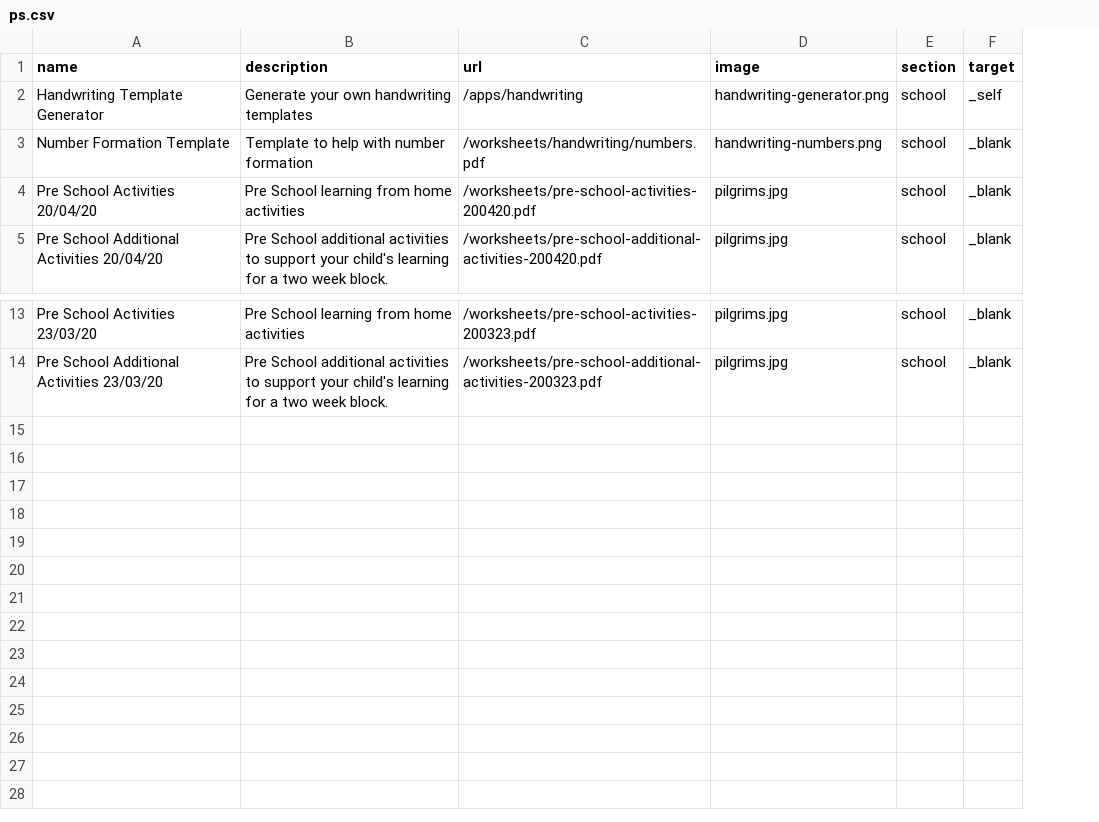
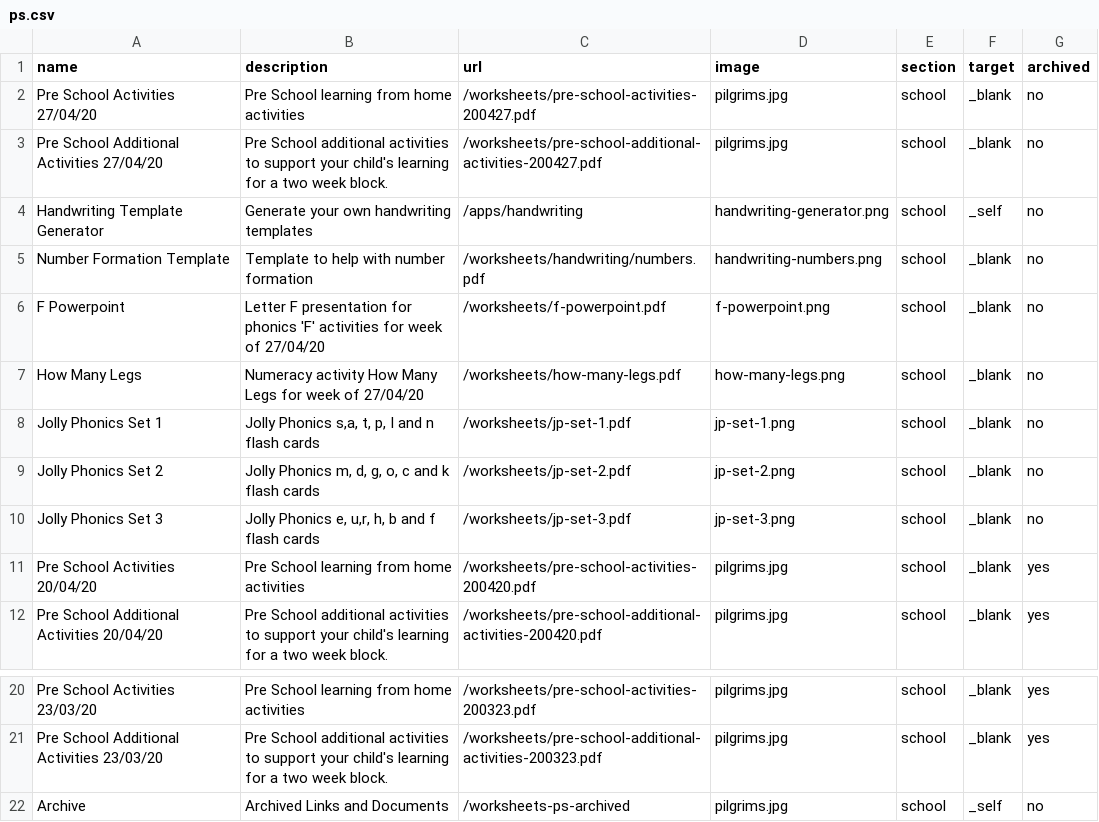
Before and after one commit to bgsparents/bgscalendar, a CSV file: _data/ps.csv, drawn as a sheet; only a part is shown, gaps mark what is left out; addresses are those after the commit; the diff names each change by its address in the sheet, - before the commit and + after, or states it on an @@ line.

Commit message:
Preschool summer week 2 and archive

```diff
--- a/_data/ps.csv
+++ b/_data/ps.csv
+column G (archived), rows 4-5: no | no; rows 11-12: yes | yes; rows 20-21: yes | yes
+row 2: Pre School Activities 27/04/20 | Pre School learning from home activities | /worksheets/pre-school-activities-200427.pdf | pilgrims.jpg | school | _blank | no
+row 3: Pre School Additional Activities 27/04/20 | Pre School additional activities to support your child's learning for a two week block. | /worksheets/pre-school-additional-activities-200427.pdf | pilgrims.jpg | school | _blank | no
+row 6: F Powerpoint | Letter F presentation for phonics 'F' activities for week of 27/04/20 | /worksheets/f-powerpoint.pdf | f-powerpoint.png | school | _blank | no
+row 7: How Many Legs | Numeracy activity How Many Legs for week of 27/04/20 | /worksheets/how-many-legs.pdf | how-many-legs.png | school | _blank | no
+row 8: Jolly Phonics Set 1 | Jolly Phonics s,a, t, p, I and n flash cards | /worksheets/jp-set-1.pdf | jp-set-1.png | school | _blank | no
+row 9: Jolly Phonics Set 2 | Jolly Phonics m, d, g, o, c and k flash cards | /worksheets/jp-set-2.pdf | jp-set-2.png | school | _blank | no
+row 10: Jolly Phonics Set 3 | Jolly Phonics e, u,r, h, b and f flash cards | /worksheets/jp-set-3.pdf | jp-set-3.png | school | _blank | no
+row 22: Archive | Archived Links and Documents | /worksheets-ps-archived | pilgrims.jpg | school | _self | no
```
Also changed, not shown: 17 other files.
